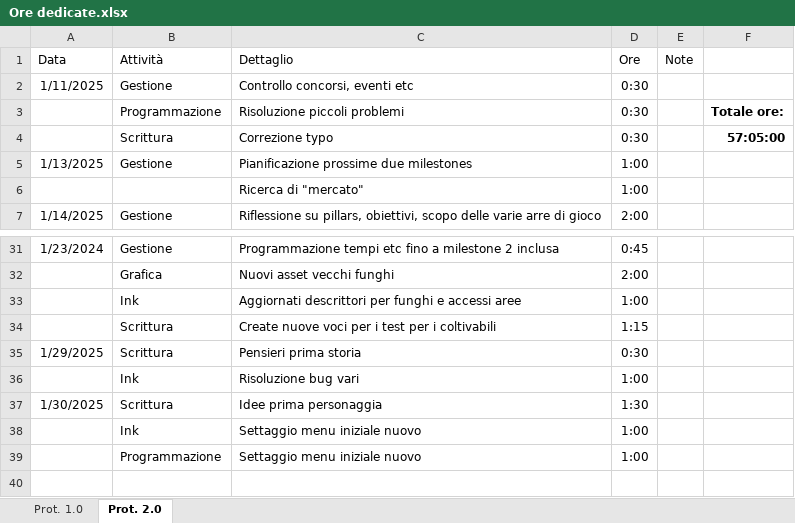
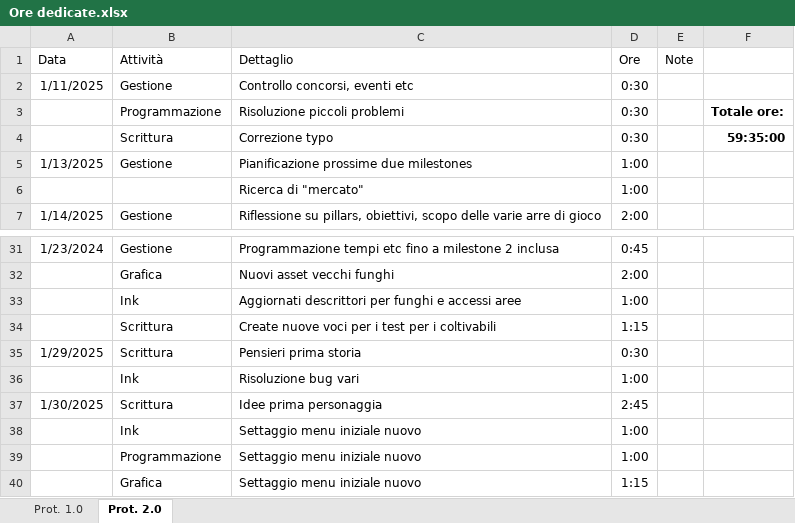
Before and after one commit to owof-games/Selania, an Excel workbook: Assets/Notes and Utilities/Ore dedicate.xlsx, sheet Prot. 2.0, drawn as a sheet; only a part is shown, gaps mark what is left out; values as stored, in another font and other column widths than the file's, no borders; the diff names each change by its address in the sheet, - before the commit and + after, or states it on an @@ line.

Commit message:
Gestione: aggiornamento ore

```diff
--- a/Assets/Notes and Utilities/Ore dedicate.xlsx (sheet Prot. 2.0)
+++ b/Assets/Notes and Utilities/Ore dedicate.xlsx (sheet Prot. 2.0)
-F4: 57:05:00
+F4: 59:35:00
-D37 (Ore): 1:30
+D37 (Ore): 2:45
+row 40:  | Grafica | Settaggio menu iniziale nuovo | 1:15
```
